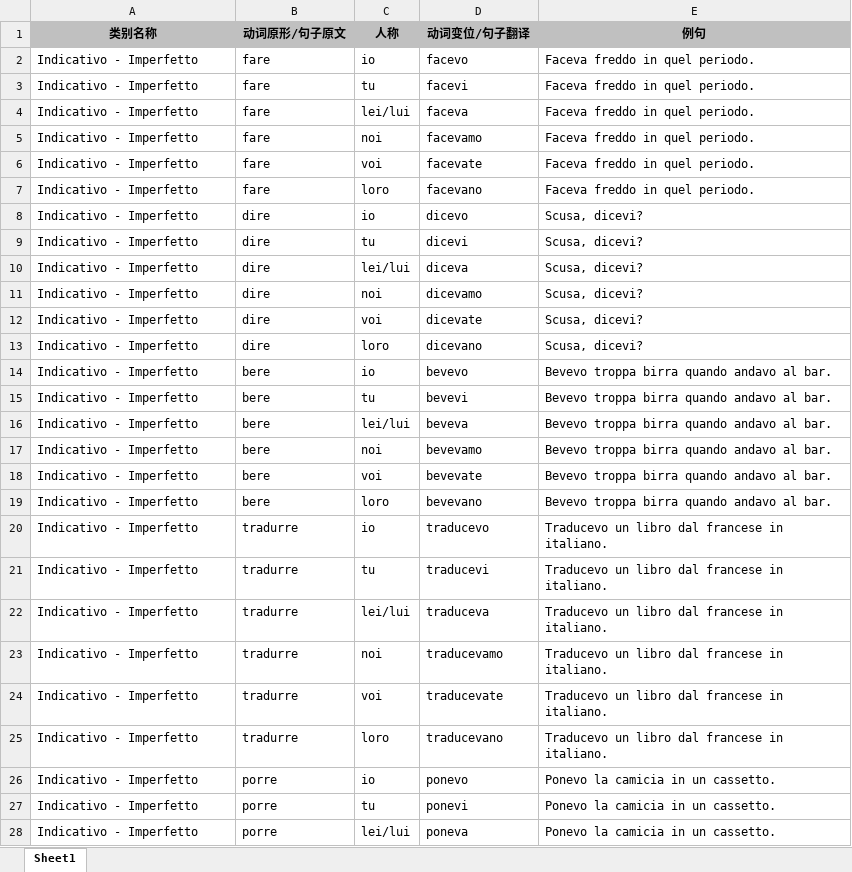
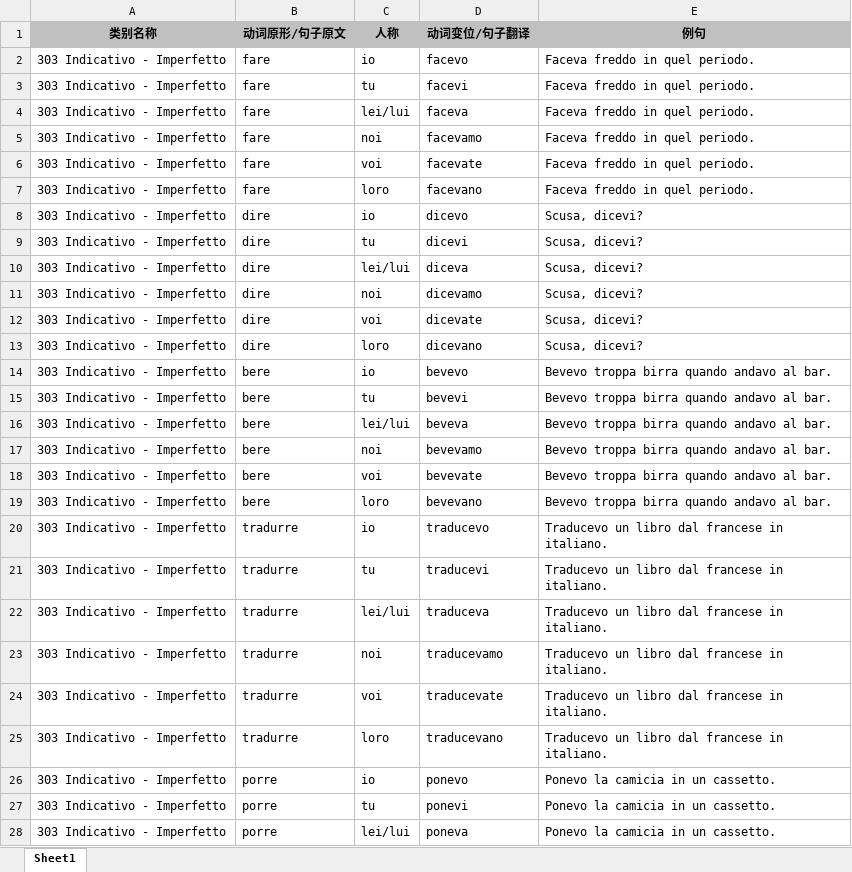
Before and after one commit to wechiwin/quiz-mini-springboot, an Excel workbook: excel/303 Indicativo - Imperfetto.xlsx, sheet Sheet1, drawn as a sheet; only a part is shown; values as stored, in another font and other column widths than the file's, no borders; the diff covers the shown part only; the diff names each change by its address in the sheet, - before the commit and + after, or states it on an @@ line.

```diff
--- a/excel/303 Indicativo - Imperfetto.xlsx (sheet Sheet1)
+++ b/excel/303 Indicativo - Imperfetto.xlsx (sheet Sheet1)
-A2:A28 (类别名称): Indicativo - Imperfetto
+A2:A28 (类别名称): 303 Indicativo - Imperfetto
```
Also changed, not shown: 15 edited cells elsewhere in this sheet, excel/301 Indicativo - Presente.xlsx, excel/302 Indicativo - Passato Prossimo.xlsx, 5 other files.
